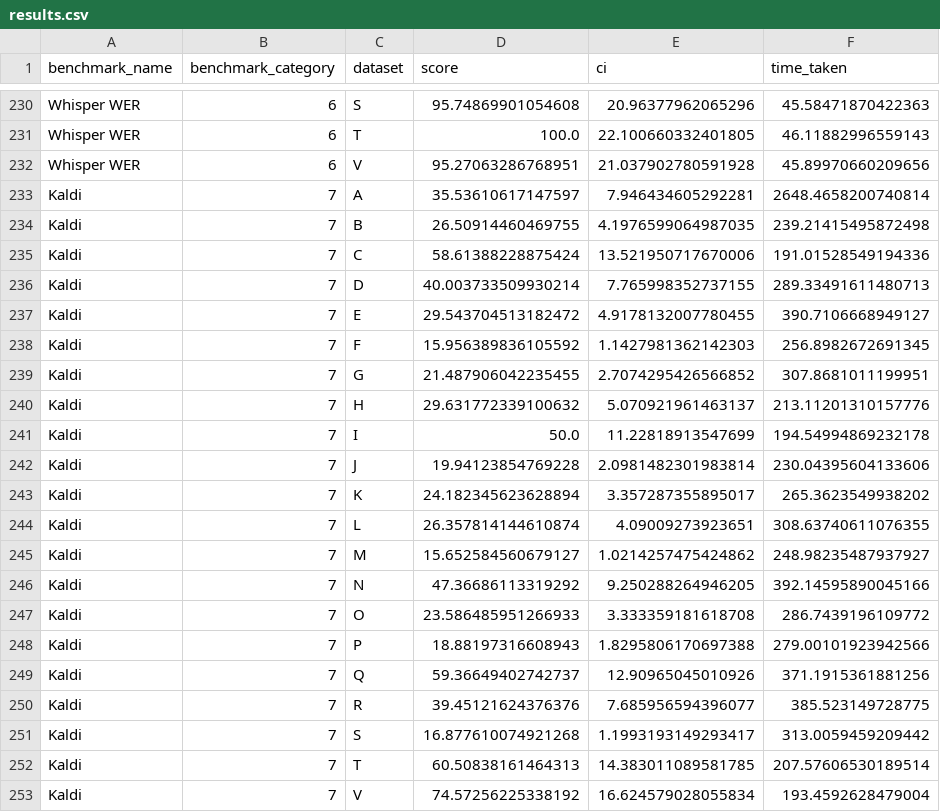
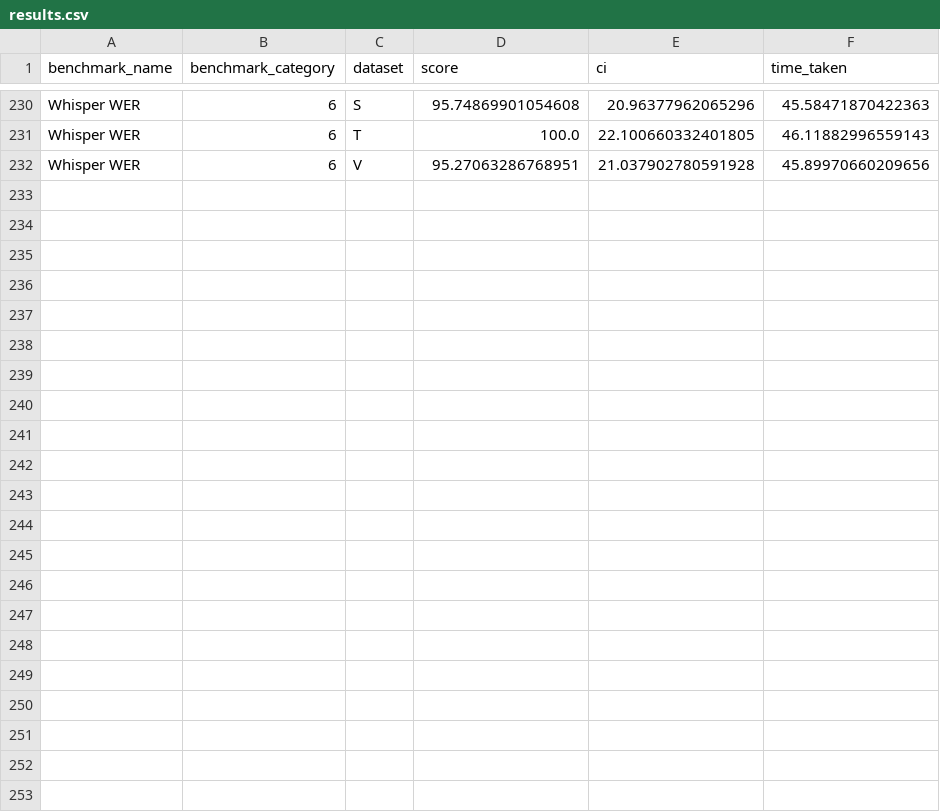
Before and after one commit to MiniXC/ttsdb, a CSV file: examples/blizzard08/results.csv, drawn as a sheet; only a part is shown, gaps mark what is left out; the diff names each change by its address in the sheet, - before the commit and + after, or states it on an @@ line.

```diff
--- a/examples/blizzard08/results.csv
+++ b/examples/blizzard08/results.csv
-row 233: Kaldi | 7 | A | 35.53610617147597 | 7.946434605292281 | 2648.4658200740814
-row 234: Kaldi | 7 | B | 26.50914460469755 | 4.1976599064987035 | 239.21415495872498
-row 235: Kaldi | 7 | C | 58.61388228875424 | 13.521950717670006 | 191.01528549194336
-row 236: Kaldi | 7 | D | 40.003733509930214 | 7.765998352737155 | 289.33491611480713
-row 237: Kaldi | 7 | E | 29.543704513182472 | 4.9178132007780455 | 390.7106668949127
-row 238: Kaldi | 7 | F | 15.956389836105592 | 1.1427981362142303 | 256.8982672691345
-row 239: Kaldi | 7 | G | 21.487906042235455 | 2.7074295426566852 | 307.8681011199951
-row 240: Kaldi | 7 | H | 29.631772339100632 | 5.070921961463137 | 213.11201310157776
-row 241: Kaldi | 7 | I | 50.0 | 11.22818913547699 | 194.54994869232178
-row 242: Kaldi | 7 | J | 19.94123854769228 | 2.0981482301983814 | 230.04395604133606
-row 243: Kaldi | 7 | K | 24.182345623628894 | 3.357287355895017 | 265.3623549938202
-row 244: Kaldi | 7 | L | 26.357814144610874 | 4.09009273923651 | 308.63740611076355
-row 245: Kaldi | 7 | M | 15.652584560679127 | 1.0214257475424862 | 248.98235487937927
-row 246: Kaldi | 7 | N | 47.36686113319292 | 9.250288264946205 | 392.14595890045166
-row 247: Kaldi | 7 | O | 23.586485951266933 | 3.333359181618708 | 286.7439196109772
-row 248: Kaldi | 7 | P | 18.88197316608943 | 1.8295806170697388 | 279.00101923942566
-row 249: Kaldi | 7 | Q | 59.36649402742737 | 12.90965045010926 | 371.1915361881256
-row 250: Kaldi | 7 | R | 39.45121624376376 | 7.685956594396077 | 385.523149728775
-row 251: Kaldi | 7 | S | 16.877610074921268 | 1.1993193149293417 | 313.0059459209442
-row 252: Kaldi | 7 | T | 60.50838161464313 | 14.383011089581785 | 207.57606530189514
-row 253: Kaldi | 7 | V | 74.57256225338192 | 16.624579028055834 | 193.4592628479004
```
Also changed, not shown: examples/blizzard08/correlations.csv, examples/blizzard13-ext/correlations.csv, 19 other files.
